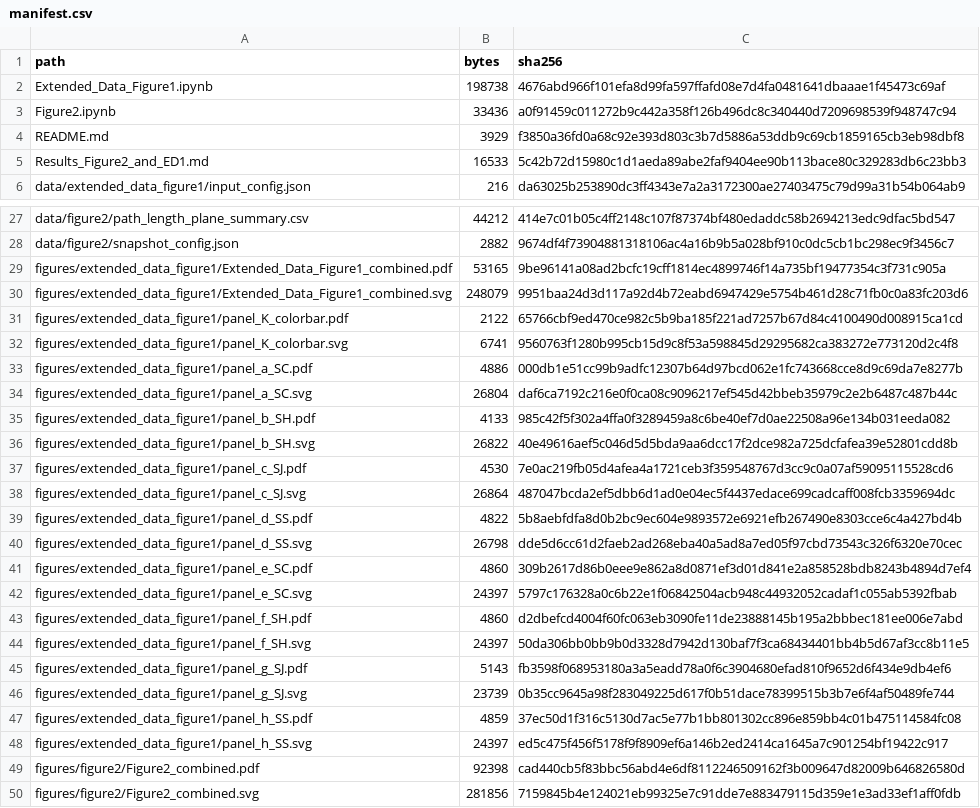
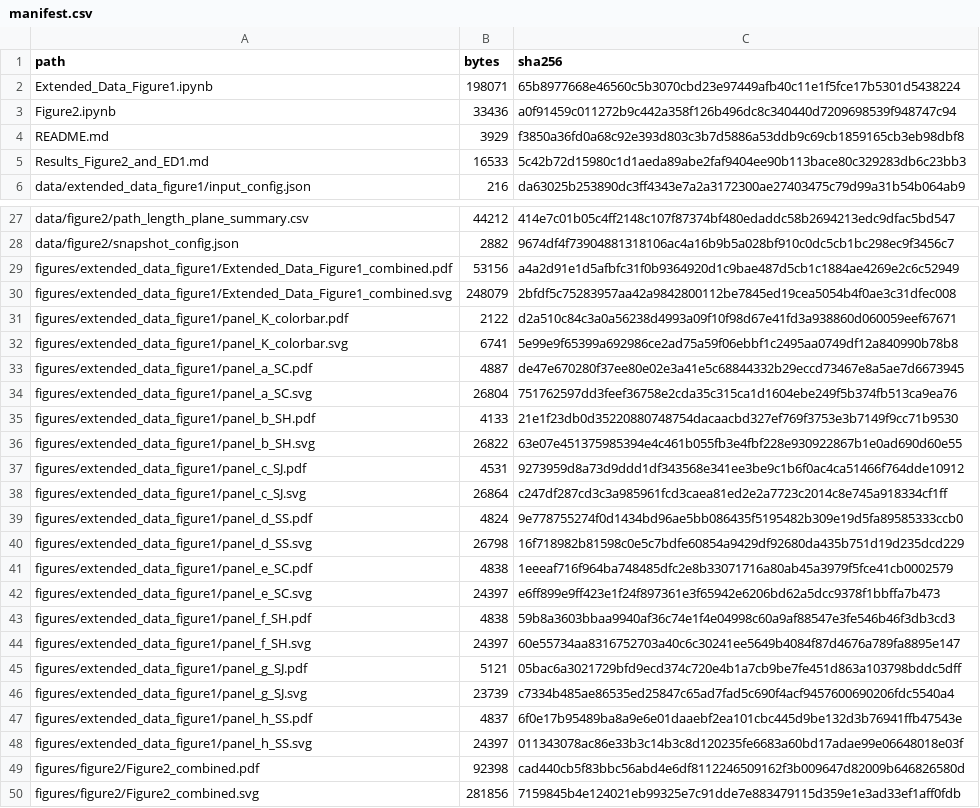
Before and after one commit to JoeWynn7/IR_paper, a CSV file: verified/figure2_ed1/manifest.csv, drawn as a sheet; only a part is shown, gaps mark what is left out.

```diff
--- a/verified/figure2_ed1/manifest.csv
+++ b/verified/figure2_ed1/manifest.csv
@@ -1,3 +1,3 @@
 path,bytes,sha256
-Extended_Data_Figure1.ipynb,198738,4676abd966f101efa8d99fa597ffafd08e7d4fa0481641dbaaae1f45473c69af
+Extended_Data_Figure1.ipynb,198071,65b8977668e46560c5b3070cbd23e97449afb40c11e1f5fce17b5301d5438224
 Figure2.ipynb,33436,a0f91459c011272b9c442a358f126b496dc8c340440d7209698539f948747c94
@@ -28,22 +28,22 @@ data/figure2/path_length_plane_summary.csv,44212,414e7c01b05c4ff2148c107f87374bf
 data/figure2/snapshot_config.json,2882,9674df4f73904881318106ac4a16b9b5a028bf910c0dc5cb1bc298ec9f3456c7
-figures/extended_data_figure1/Extended_Data_Figure1_combined.pdf,53165,9be96141a08ad2bcfc19cff1814ec4899746f14a735bf19477354c3f731c905a
-figures/extended_data_figure1/Extended_Data_Figure1_combined.svg,248079,9951baa24d3d117a92d4b72eabd6947429e5754b461d28c71fb0c0a83fc203d6
-figures/extended_data_figure1/panel_K_colorbar.pdf,2122,65766cbf9ed470ce982c5b9ba185f221ad7257b67d84c4100490d008915ca1cd
-figures/extended_data_figure1/panel_K_colorbar.svg,6741,9560763f1280b995cb15d9c8f53a598845d29295682ca383272e773120d2c4f8
-figures/extended_data_figure1/panel_a_SC.pdf,4886,000db1e51cc99b9adfc12307b64d97bcd062e1fc743668cce8d9c69da7e8277b
-figures/extended_data_figure1/panel_a_SC.svg,26804,daf6ca7192c216e0f0ca08c9096217ef545d42bbeb35979c2e2b6487c487b44c
-figures/extended_data_figure1/panel_b_SH.pdf,4133,985c42f5f302a4ffa0f3289459a8c6be40ef7d0ae22508a96e134b031eeda082
-figures/extended_data_figure1/panel_b_SH.svg,26822,40e49616aef5c046d5d5bda9aa6dcc17f2dce982a725dcfafea39e52801cdd8b
-figures/extended_data_figure1/panel_c_SJ.pdf,4530,7e0ac219fb05d4afea4a1721ceb3f359548767d3cc9c0a07af59095115528cd6
-figures/extended_data_figure1/panel_c_SJ.svg,26864,487047bcda2ef5dbb6d1ad0e04ec5f4437edace699cadcaff008fcb3359694dc
-figures/extended_data_figure1/panel_d_SS.pdf,4822,5b8aebfdfa8d0b2bc9ec604e9893572e6921efb267490e8303cce6c4a427bd4b
-figures/extended_data_figure1/panel_d_SS.svg,26798,dde5d6cc61d2faeb2ad268eba40a5ad8a7ed05f97cbd73543c326f6320e70cec
-figures/extended_data_figure1/panel_e_SC.pdf,4860,309b2617d86b0eee9e862a8d0871ef3d01d841e2a858528bdb8243b4894d7ef4
-figures/extended_data_figure1/panel_e_SC.svg,24397,5797c176328a0c6b22e1f06842504acb948c44932052cadaf1c055ab5392fbab
-figures/extended_data_figure1/panel_f_SH.pdf,4860,d2dbefcd4004f60fc063eb3090fe11de23888145b195a2bbbec181ee006e7abd
-figures/extended_data_figure1/panel_f_SH.svg,24397,50da306bb0bb9b0d3328d7942d130baf7f3ca68434401bb4b5d67af3cc8b11e5
-figures/extended_data_figure1/panel_g_SJ.pdf,5143,fb3598f068953180a3a5eadd78a0f6c3904680efad810f9652d6f434e9db4ef6
-figures/extended_data_figure1/panel_g_SJ.svg,23739,0b35cc9645a98f283049225d617f0b51dace78399515b3b7e6f4af50489fe744
-figures/extended_data_figure1/panel_h_SS.pdf,4859,37ec50d1f316c5130d7ac5e77b1bb801302cc896e859bb4c01b475114584fc08
-figures/extended_data_figure1/panel_h_SS.svg,24397,ed5c475f456f5178f9f8909ef6a146b2ed2414ca1645a7c901254bf19422c917
+figures/extended_data_figure1/Extended_Data_Figure1_combined.pdf,53156,a4a2d91e1d5afbfc31f0b9364920d1c9bae487d5cb1c1884ae4269e2c6c52949
+figures/extended_data_figure1/Extended_Data_Figure1_combined.svg,248079,2bfdf5c75283957aa42a9842800112be7845ed19cea5054b4f0ae3c31dfec008
+figures/extended_data_figure1/panel_K_colorbar.pdf,2122,d2a510c84c3a0a56238d4993a09f10f98d67e41fd3a938860d060059eef67671
+figures/extended_data_figure1/panel_K_colorbar.svg,6741,5e99e9f65399a692986ce2ad75a59f06ebbf1c2495aa0749df12a840990b78b8
+figures/extended_data_figure1/panel_a_SC.pdf,4887,de47e670280f37ee80e02e3a41e5c68844332b29eccd73467e8a5ae7d6673945
+figures/extended_data_figure1/panel_a_SC.svg,26804,751762597dd3feef36758e2cda35c315ca1d1604ebe249f5b374fb513ca9ea76
+figures/extended_data_figure1/panel_b_SH.pdf,4133,21e1f23db0d35220880748754dacaacbd327ef769f3753e3b7149f9cc71b9530
+figures/extended_data_figure1/panel_b_SH.svg,26822,63e07e451375985394e4c461b055fb3e4fbf228e930922867b1e0ad690d60e55
+figures/extended_data_figure1/panel_c_SJ.pdf,4531,9273959d8a73d9ddd1df343568e341ee3be9c1b6f0ac4ca51466f764dde10912
+figures/extended_data_figure1/panel_c_SJ.svg,26864,c247df287cd3c3a985961fcd3caea81ed2e2a7723c2014c8e745a918334cf1ff
+figures/extended_data_figure1/panel_d_SS.pdf,4824,9e778755274f0d1434bd96ae5bb086435f5195482b309e19d5fa89585333ccb0
+figures/extended_data_figure1/panel_d_SS.svg,26798,16f718982b81598c0e5c7bdfe60854a9429df92680da435b751d19d235dcd229
+figures/extended_data_figure1/panel_e_SC.pdf,4838,1eeeaf716f964ba748485dfc2e8b33071716a80ab45a3979f5fce41cb0002579
+figures/extended_data_figure1/panel_e_SC.svg,24397,e6ff899e9ff423e1f24f897361e3f65942e6206bd62a5dcc9378f1bbffa7b473
+figures/extended_data_figure1/panel_f_SH.pdf,4838,59b8a3603bbaa9940af36c74e1f4e04998c60a9af88547e3fe546b46f3db3cd3
+figures/extended_data_figure1/panel_f_SH.svg,24397,60e55734aa8316752703a40c6c30241ee5649b4084f87d4676a789fa8895e147
+figures/extended_data_figure1/panel_g_SJ.pdf,5121,05bac6a3021729bfd9ecd374c720e4b1a7cb9be7fe451d863a103798bddc5dff
+figures/extended_data_figure1/panel_g_SJ.svg,23739,c7334b485ae86535ed25847c65ad7fad5c690f4acf9457600690206fdc5540a4
+figures/extended_data_figure1/panel_h_SS.pdf,4837,6f0e17b95489ba8a9e6e01daaebf2ea101cbc445d9be132d3b76941ffb47543e
+figures/extended_data_figure1/panel_h_SS.svg,24397,011343078ac86e33b3c14b3c8d120235fe6683a60bd17adae99e06648018e03f
 figures/figure2/Figure2_combined.pdf,92398,cad440cb5f83bbc56abd4e6df8112246509162f3b009647d82009b646826580d
```
Also changed, not shown: verified/MANIFEST.csv, 21 other files.
